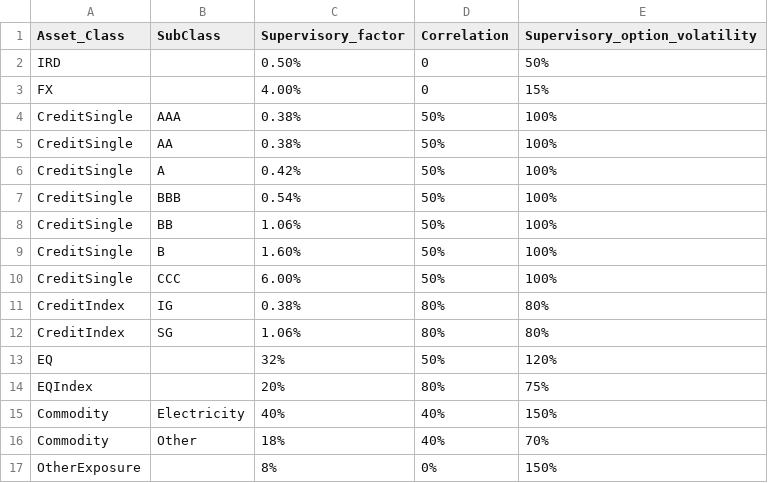
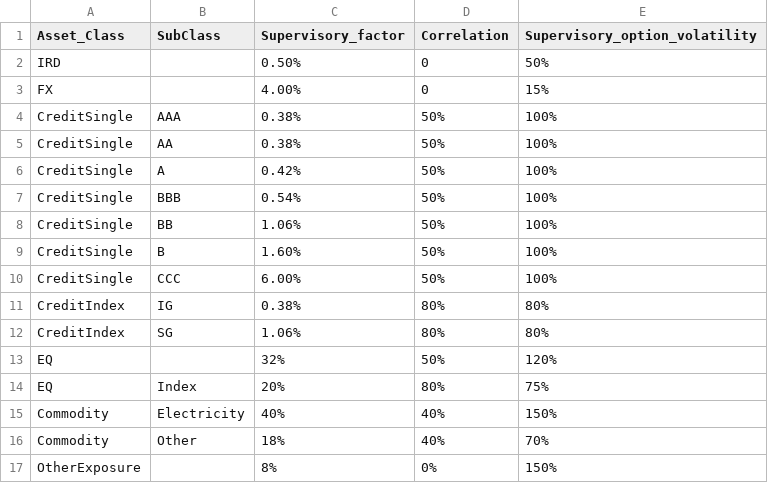
Before and after one commit to sa-ccr/SACCR, a CSV file: inst/extdata/supervisory_factors.csv, drawn as a sheet.

```diff
--- a/inst/extdata/supervisory_factors.csv
+++ b/inst/extdata/supervisory_factors.csv
@@ -13,3 +13,3 @@ CreditIndex,SG,1.06%,80%,80%
 EQ, ,32%,50%,120%
-EQIndex, ,20%,80%,75%
+EQ,Index,20%,80%,75%
 Commodity,Electricity,40%,40%,150%
```
Also changed, not shown: 11 other files.
